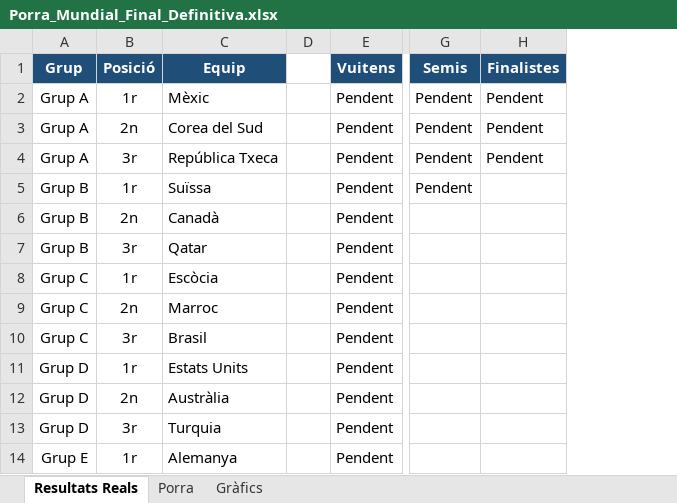
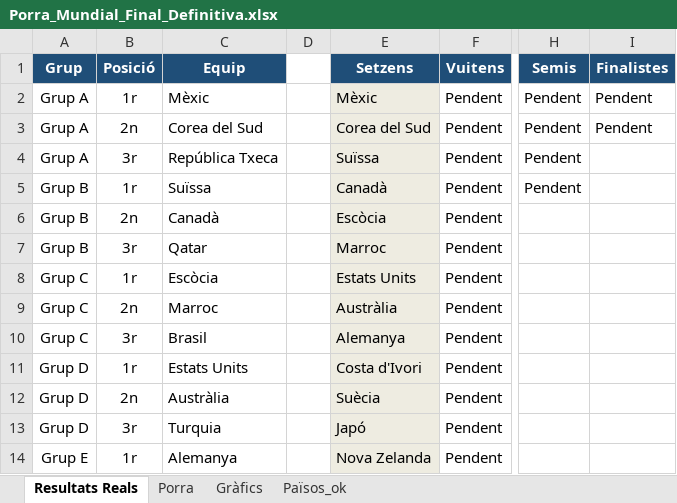
Before and after one commit to marcllopisraja-crypto/Porra_Mundial_2026_Constraula, an Excel workbook: Porra_Mundial_Final_Definitiva.xlsx, sheet Resultats Reals, drawn as a sheet; only a part is shown, gaps mark what is left out; values as stored, in another font and other column widths than the file's, no borders; addresses are those after the commit; the diff names each change by its address in the sheet, - before the commit and + after, or states it on an @@ line.

```diff
--- a/Porra_Mundial_Final_Definitiva.xlsx (sheet Resultats Reals)
+++ b/Porra_Mundial_Final_Definitiva.xlsx (sheet Resultats Reals)
+sheet tab: Països_ok
+column E (Setzens), rows 2-14: Mèxic | Corea del Sud | Suïssa | Canadà | Escòcia | Marroc | Estats Units | Austràlia | Alemanya | Costa d'Ivori | Suècia | Japó | Nova Zelanda
-I4 (Finalistes): Pendent
+I4 (Finalistes): (empty)
```
Also changed, not shown: sheet Porra, sheet Gràfics, formulas that keep their value.
